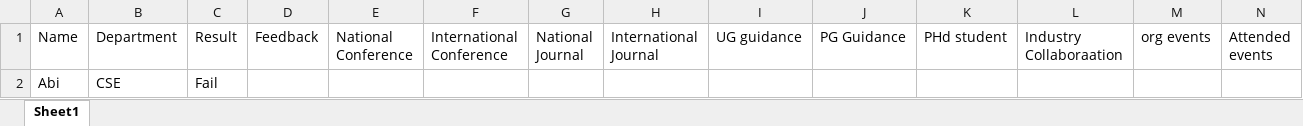
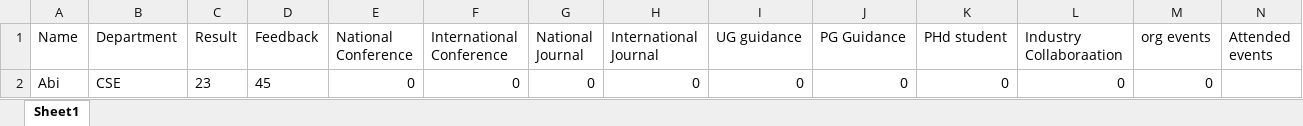
Before and after one commit to rishi2802/HOD-Project, an Excel workbook: teacher.xlsx, sheet Sheet1, drawn as a sheet; only a part is shown; values as stored, in another font and other column widths than the file's, no borders; removed rows and columns are numbered as before the commit, all else as after; rows hold the shown columns only; the diff names each change by its address in the sheet, - before the commit and + after, or states it on an @@ line.

```diff
--- a/teacher.xlsx (sheet Sheet1)
+++ b/teacher.xlsx (sheet Sheet1)
-row 2: Abi | CSE | Fail
+row 2: Abi | CSE | 23 | 45 | 0 | 0 | 0 | 0 | 0 | 0 | 0 | 0 | 0
```
Also changed, not shown: 2 other files.
